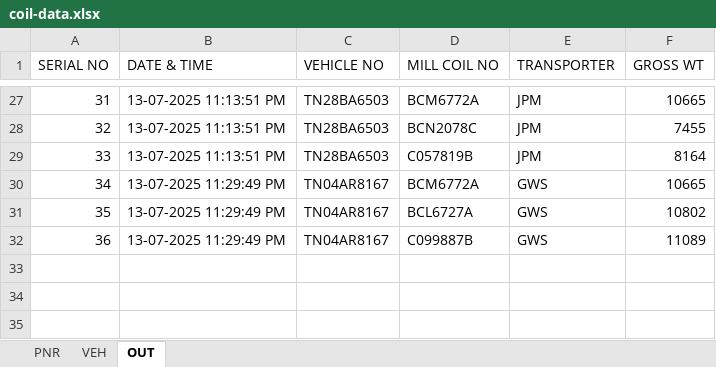
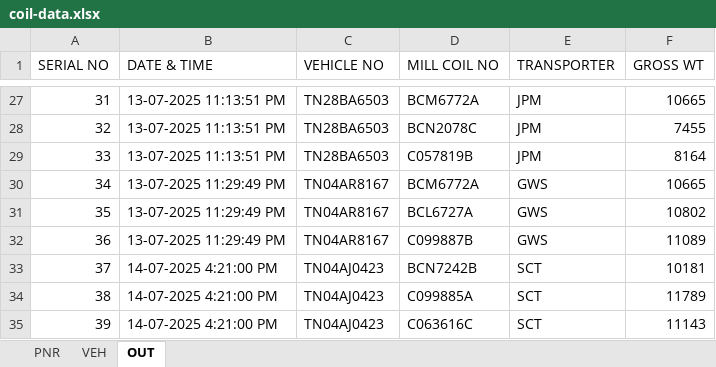
Before and after one commit to gmanand23/Coil_Info, an Excel workbook: coil-data.xlsx, sheet OUT, drawn as a sheet; only a part is shown, gaps mark what is left out; values as stored, in another font and other column widths than the file's, no borders; the diff names each change by its address in the sheet, - before the commit and + after, or states it on an @@ line.

Commit message:
Update OUT data: 3 new entries added

```diff
--- a/coil-data.xlsx (sheet OUT)
+++ b/coil-data.xlsx (sheet OUT)
+row 33: 37 | 14-07-2025 4:21:00 PM | TN04AJ0423 | BCN7242B | SCT | 10181
+row 34: 38 | 14-07-2025 4:21:00 PM | TN04AJ0423 | C099885A | SCT | 11789
+row 35: 39 | 14-07-2025 4:21:00 PM | TN04AJ0423 | C063616C | SCT | 11143
```
